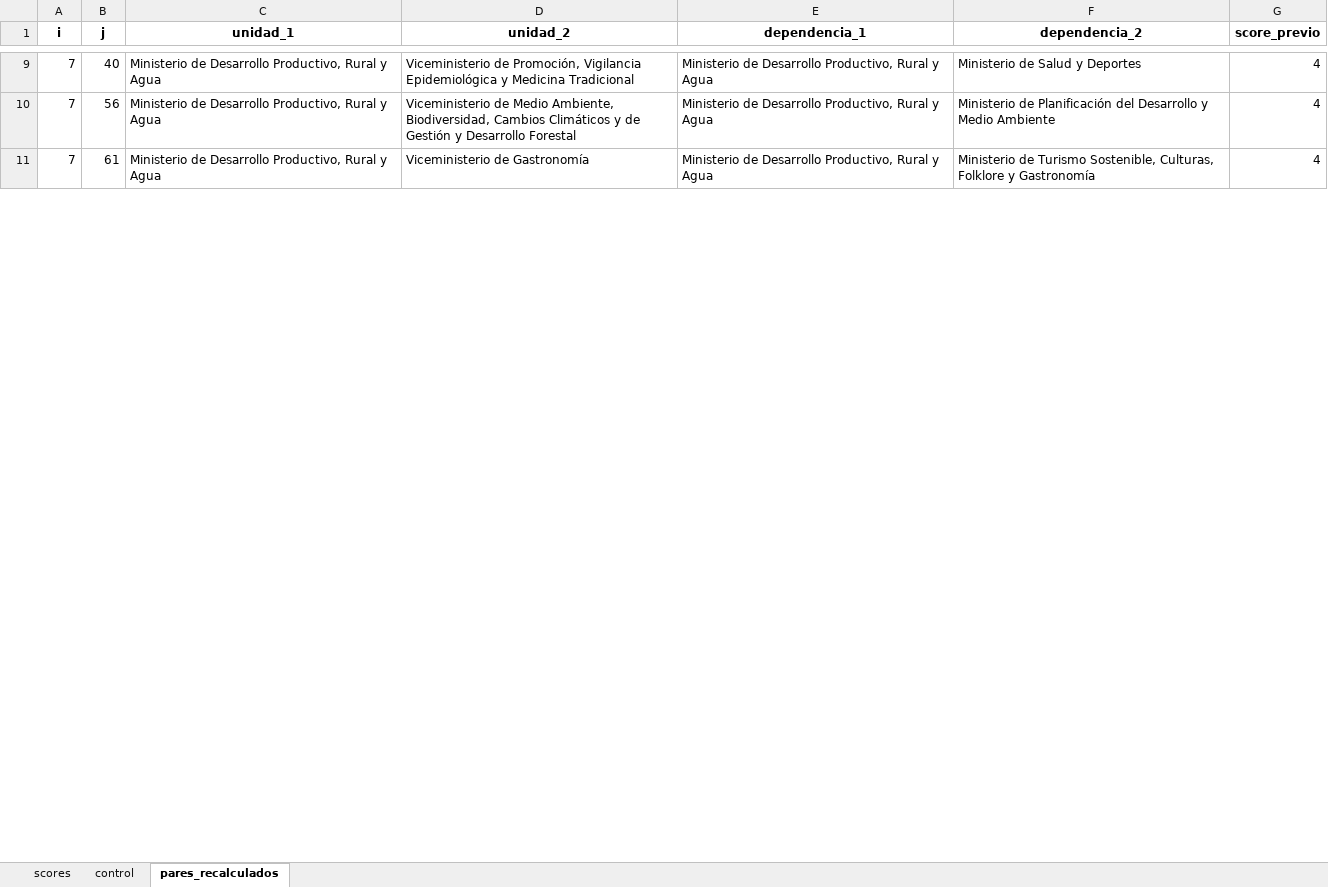
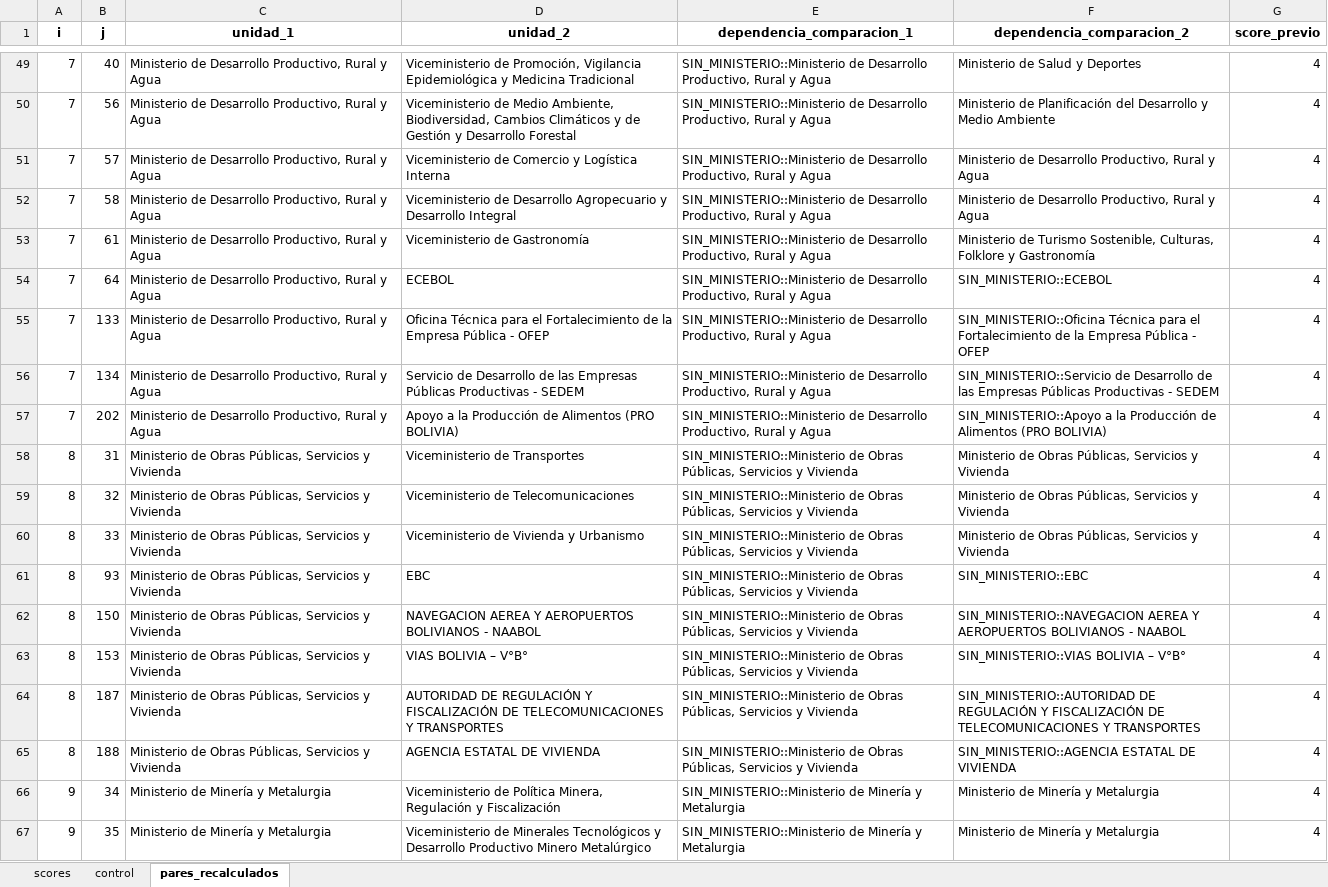
Before and after one commit to jmanuoz/bolivia_estructura, an Excel workbook: app/data/superposiciones_scores.xlsx, sheet pares_recalculados, drawn as a sheet; only a part is shown, gaps mark what is left out; values as stored, in another font and other column widths than the file's, no borders; addresses are those after the commit; the diff covers the shown part only; the diff names each change by its address in the sheet, - before the commit and + after, or states it on an @@ line.

```diff
--- a/app/data/superposiciones_scores.xlsx (sheet pares_recalculados)
+++ b/app/data/superposiciones_scores.xlsx (sheet pares_recalculados)
-E1: dependencia_1
+E1: dependencia_comparacion_1
-F1: dependencia_2
+F1: dependencia_comparacion_2
-E49:E50 (dependencia_comparacion_1): Ministerio de Desarrollo…
+E49:E50 (dependencia_comparacion_1): SIN_MINISTERIO::Ministerio de Desarrollo…
+row 51: 7 | 57 | Ministerio de Desarrollo Productivo, Rural y Agua | Viceministerio de Comercio y Logística Interna | SIN_MINISTERIO::Ministerio de Desarrollo Productivo, Rural y Agua | Ministerio de Desarrollo Productivo, Rural y Agua | 4
+row 52: 7 | 58 | Ministerio de Desarrollo Productivo, Rural y Agua | Viceministerio de Desarrollo Agropecuario y Desarrollo Integral | SIN_MINISTERIO::Ministerio de Desarrollo Productivo, Rural y Agua | Ministerio de Desarrollo Productivo, Rural y Agua | 4
-E53 (dependencia_comparacion_1): Ministerio de Desarrollo…
+E53 (dependencia_comparacion_1): SIN_MINISTERIO::Ministerio de Desarrollo…
+row 54: 7 | 64 | Ministerio de Desarrollo Productivo, Rural y Agua | ECEBOL | SIN_MINISTERIO::Ministerio de Desarrollo Productivo, Rural y Agua | SIN_MINISTERIO::ECEBOL | 4
+row 55: 7 | 133 | Ministerio de Desarrollo Productivo, Rural y Agua | Oficina Técnica para el Fortalecimiento de la Empresa Pública - OFEP | SIN_MINISTERIO::Ministerio de Desarrollo Productivo, Rural y Agua | SIN_MINISTERIO::Oficina Técnica para el Fortalecimiento de la Empresa Pública - OFEP | 4
+row 56: 7 | 134 | Ministerio de Desarrollo Productivo, Rural y Agua | Servicio de Desarrollo de las Empresas Públicas Productivas - SEDEM | SIN_MINISTERIO::Ministerio de Desarrollo Productivo, Rural y Agua | SIN_MINISTERIO::Servicio de Desarrollo de las Empresas Públicas Productivas - SEDEM | 4
+row 57: 7 | 202 | Ministerio de Desarrollo Productivo, Rural y Agua | Apoyo a la Producción de Alimentos (PRO BOLIVIA) | SIN_MINISTERIO::Ministerio de Desarrollo Productivo, Rural y Agua | SIN_MINISTERIO::Apoyo a la Producción de Alimentos (PRO BOLIVIA) | 4
+row 58: 8 | 31 | Ministerio de Obras Públicas, Servicios y Vivienda | Viceministerio de Transportes | SIN_MINISTERIO::Ministerio de Obras Públicas, Servicios y Vivienda | Ministerio de Obras Públicas, Servicios y Vivienda | 4
+row 59: 8 | 32 | Ministerio de Obras Públicas, Servicios y Vivienda | Viceministerio de Telecomunicaciones | SIN_MINISTERIO::Ministerio de Obras Públicas, Servicios y Vivienda | Ministerio de Obras Públicas, Servicios y Vivienda | 4
+row 60: 8 | 33 | Ministerio de Obras Públicas, Servicios y Vivienda | Viceministerio de Vivienda y Urbanismo | SIN_MINISTERIO::Ministerio de Obras Públicas, Servicios y Vivienda | Ministerio de Obras Públicas, Servicios y Vivienda | 4
+row 61: 8 | 93 | Ministerio de Obras Públicas, Servicios y Vivienda | EBC | SIN_MINISTERIO::Ministerio de Obras Públicas, Servicios y Vivienda | SIN_MINISTERIO::EBC | 4
+row 62: 8 | 150 | Ministerio de Obras Públicas, Servicios y Vivienda | NAVEGACION AEREA Y AEROPUERTOS BOLIVIANOS - NAABOL | SIN_MINISTERIO::Ministerio de Obras Públicas, Servicios y Vivienda | SIN_MINISTERIO::NAVEGACION AEREA Y AEROPUERTOS BOLIVIANOS - NAABOL | 4
+row 63: 8 | 153 | Ministerio de Obras Públicas, Servicios y Vivienda | VIAS BOLIVIA – V°B° | SIN_MINISTERIO::Ministerio de Obras Públicas, Servicios y Vivienda | SIN_MINISTERIO::VIAS BOLIVIA – V°B° | 4
+row 64: 8 | 187 | Ministerio de Obras Públicas, Servicios y Vivienda | AUTORIDAD DE REGULACIÓN Y FISCALIZACIÓN DE TELECOMUNICACIONES Y TRANSPORTES | SIN_MINISTERIO::Ministerio de Obras Públicas, Servicios y Vivienda | SIN_MINISTERIO::AUTORIDAD DE REGULACIÓN Y FISCALIZACIÓN DE TELECOMUNICACIONES Y TRANSPORTES | 4
+row 65: 8 | 188 | Ministerio de Obras Públicas, Servicios y Vivienda | AGENCIA ESTATAL DE VIVIENDA | SIN_MINISTERIO::Ministerio de Obras Públicas, Servicios y Vivienda | SIN_MINISTERIO::AGENCIA ESTATAL DE VIVIENDA | 4
+row 66: 9 | 34 | Ministerio de Minería y Metalurgia | Viceministerio de Política Minera, Regulación y Fiscalización | SIN_MINISTERIO::Ministerio de Minería y Metalurgia | Ministerio de Minería y Metalurgia | 4
+row 67: 9 | 35 | Ministerio de Minería y Metalurgia | Viceministerio de Minerales Tecnológicos y Desarrollo Productivo Minero Metalúrgico | SIN_MINISTERIO::Ministerio de Minería y Metalurgia | Ministerio de Minería y Metalurgia | 4
```
Also changed, not shown: 209 added rows and 9 edited cells elsewhere in this sheet, sheet scores, sheet control, 1 other file.
